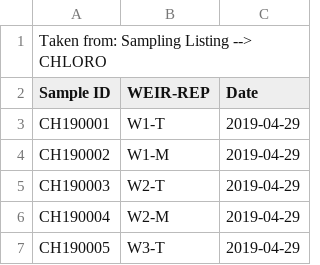
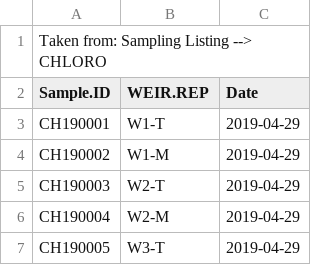
Before and after one commit to audreythellman/hbwater_chla, a CSV file: raw data/samplinglist.csv, drawn as a sheet; only a part is shown.

Commit message:
changing example csv file

```diff
--- a/raw data/samplinglist.csv
+++ b/raw data/samplinglist.csv
@@ -1,3 +1,3 @@
 Taken from: Sampling Listing --> CHLORO,,
-Sample ID,WEIR-REP,Date
+Sample.ID,WEIR.REP,Date
 CH190001,W1-T,2019-04-29
```
